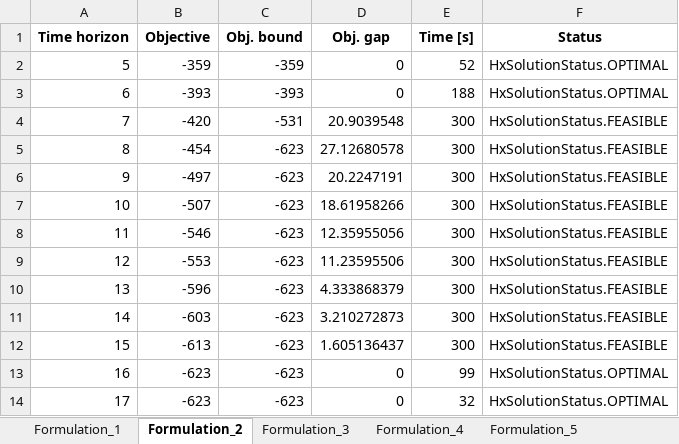
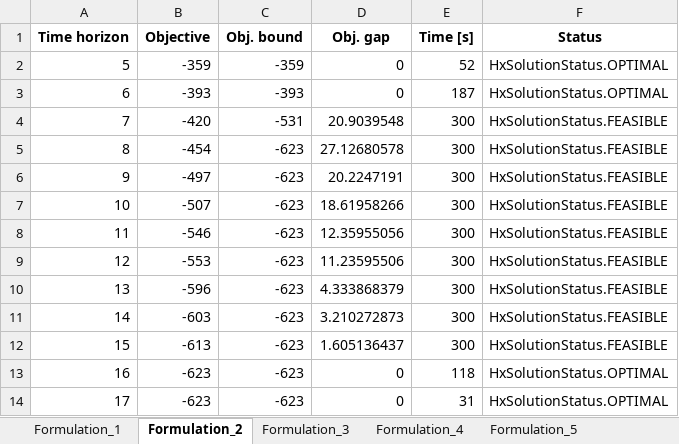
Before and after one commit to David-Linan/SetBasedSTN, an Excel workbook: hexaly_benchmarking_results/original_2.xlsx, sheet Formulation_2, drawn as a sheet; values as stored, in another font and other column widths than the file's, no borders; the diff names each change by its address in the sheet, - before the commit and + after, or states it on an @@ line.

```diff
--- a/hexaly_benchmarking_results/original_2.xlsx (sheet Formulation_2)
+++ b/hexaly_benchmarking_results/original_2.xlsx (sheet Formulation_2)
-E3 (Time [s]): 188
+E3 (Time [s]): 187
-E13 (Time [s]): 99
+E13 (Time [s]): 118
-E14 (Time [s]): 32
+E14 (Time [s]): 31
```
Also changed, not shown: sheet Formulation_4, hexaly_benchmarking_results/known_n.xlsx, hexaly_benchmarking_results/mip_n.xlsx, 9 other files.
